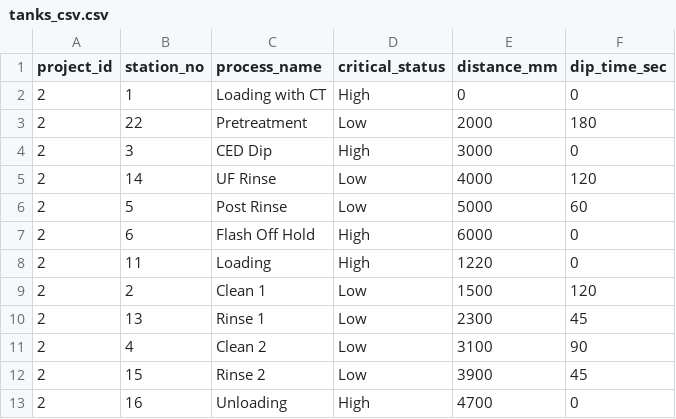
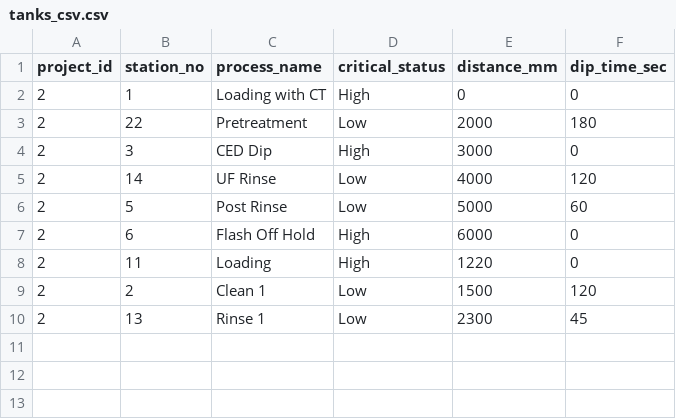
Before and after one commit to AditiAjitSalvi/Internship, a CSV file: code/tanks_csv.csv, drawn as a sheet.

```diff
--- a/code/tanks_csv.csv
+++ b/code/tanks_csv.csv
@@ -10,4 +10 @@ project_id,station_no,process_name,critical_status,distance_mm,dip_time_sec
 2,13,Rinse 1,Low,2300,45
-2,4,Clean 2,Low,3100,90
-2,15,Rinse 2,Low,3900,45
-2,16,Unloading,High,4700,0
```
Also changed, not shown: 15 other files.
